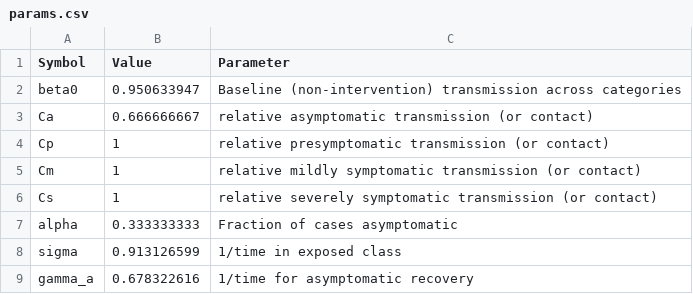
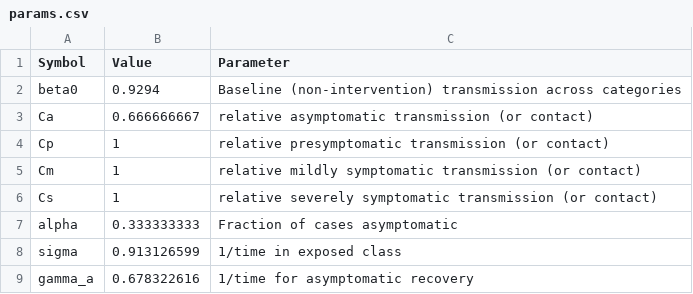
Before and after one commit to ZachLevine-11/747Assignments, a CSV file: Zachary_Levine_Math747_A2/params.csv, drawn as a sheet; only a part is shown.

```diff
--- a/Zachary_Levine_Math747_A2/params.csv
+++ b/Zachary_Levine_Math747_A2/params.csv
@@ -1,3 +1,3 @@
 Symbol,Value,Parameter
-beta0,0.950633947,Baseline (non-intervention) transmission across categories
+beta0,0.9294,Baseline (non-intervention) transmission across categories
 Ca,0.666666667,relative asymptomatic transmission (or contact)
```
Also changed, not shown: 19 other files.
